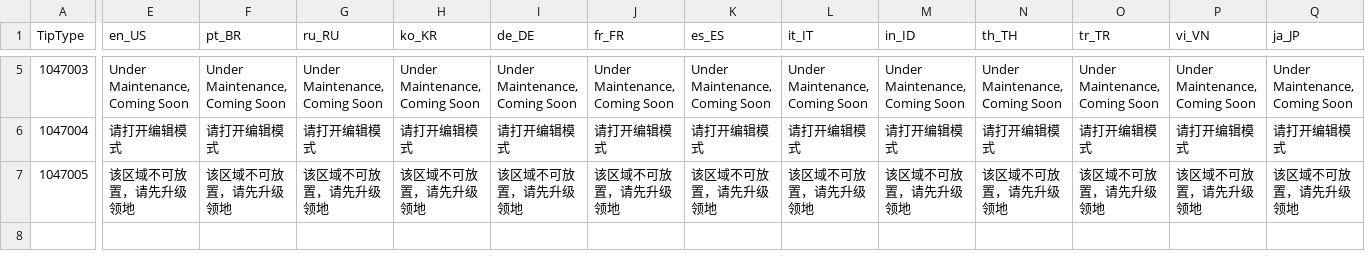
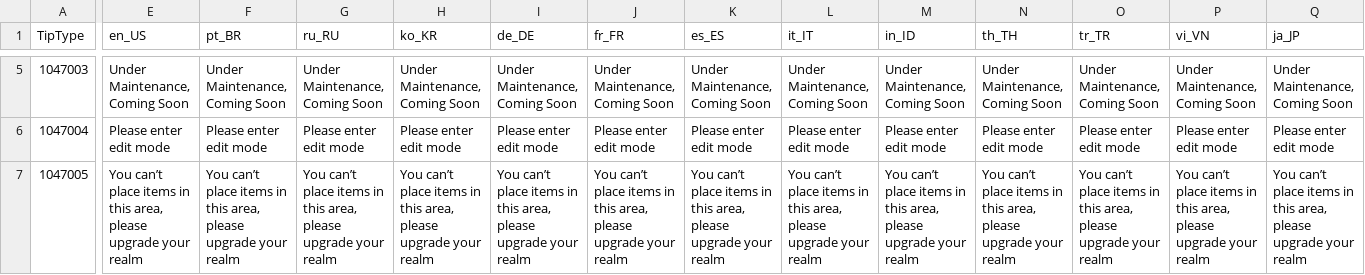
Before and after one commit to heliaoyuan10086/Game, a CSV file: BlockCity/GameTip/g1047.csv, drawn as a sheet; only a part is shown, gaps mark what is left out; the diff covers the shown part only; the diff names each change by its address in the sheet, - before the commit and + after, or states it on an @@ line.

```diff
--- a/BlockCity/GameTip/g1047.csv
+++ b/BlockCity/GameTip/g1047.csv
-E6 (en_US): 请打开编辑模式
+E6 (en_US): Please enter edit mode
-F6 (pt_BR): 请打开编辑模式
+F6 (pt_BR): Please enter edit mode
-G6 (ru_RU): 请打开编辑模式
+G6 (ru_RU): Please enter edit mode
-H6 (ko_KR): 请打开编辑模式
+H6 (ko_KR): Please enter edit mode
-I6 (de_DE): 请打开编辑模式
+I6 (de_DE): Please enter edit mode
-J6 (fr_FR): 请打开编辑模式
+J6 (fr_FR): Please enter edit mode
-K6 (es_ES): 请打开编辑模式
+K6 (es_ES): Please enter edit mode
-L6 (it_IT): 请打开编辑模式
+L6 (it_IT): Please enter edit mode
-M6 (in_ID): 请打开编辑模式
+M6 (in_ID): Please enter edit mode
-N6 (th_TH): 请打开编辑模式
+N6 (th_TH): Please enter edit mode
-O6 (tr_TR): 请打开编辑模式
+O6 (tr_TR): Please enter edit mode
-P6 (vi_VN): 请打开编辑模式
+P6 (vi_VN): Please enter edit mode
-Q6 (ja_JP): 请打开编辑模式
+Q6 (ja_JP): Please enter edit mode
-E7 (en_US): 该区域不可放置，请先升级领地
+E7 (en_US): You can’t place items in this area, please upgrade your realm
-F7 (pt_BR): 该区域不可放置，请先升级领地
+F7 (pt_BR): You can’t place items in this area, please upgrade your realm
-G7 (ru_RU): 该区域不可放置，请先升级领地
+G7 (ru_RU): You can’t place items in this area, please upgrade your realm
-H7 (ko_KR): 该区域不可放置，请先升级领地
+H7 (ko_KR): You can’t place items in this area, please upgrade your realm
-I7 (de_DE): 该区域不可放置，请先升级领地
+I7 (de_DE): You can’t place items in this area, please upgrade your realm
-J7 (fr_FR): 该区域不可放置，请先升级领地
+J7 (fr_FR): You can’t place items in this area, please upgrade your realm
-K7 (es_ES): 该区域不可放置，请先升级领地
+K7 (es_ES): You can’t place items in this area, please upgrade your realm
-L7 (it_IT): 该区域不可放置，请先升级领地
+L7 (it_IT): You can’t place items in this area, please upgrade your realm
-M7 (in_ID): 该区域不可放置，请先升级领地
+M7 (in_ID): You can’t place items in this area, please upgrade your realm
-N7 (th_TH): 该区域不可放置，请先升级领地
+N7 (th_TH): You can’t place items in this area, please upgrade your realm
-O7 (tr_TR): 该区域不可放置，请先升级领地
+O7 (tr_TR): You can’t place items in this area, please upgrade your realm
-P7 (vi_VN): 该区域不可放置，请先升级领地
+P7 (vi_VN): You can’t place items in this area, please upgrade your realm
-Q7 (ja_JP): 该区域不可放置，请先升级领地
+Q7 (ja_JP): You can’t place items in this area, please upgrade your realm
```
Also changed, not shown: 27 edited cells elsewhere in this file, 15 other files.
